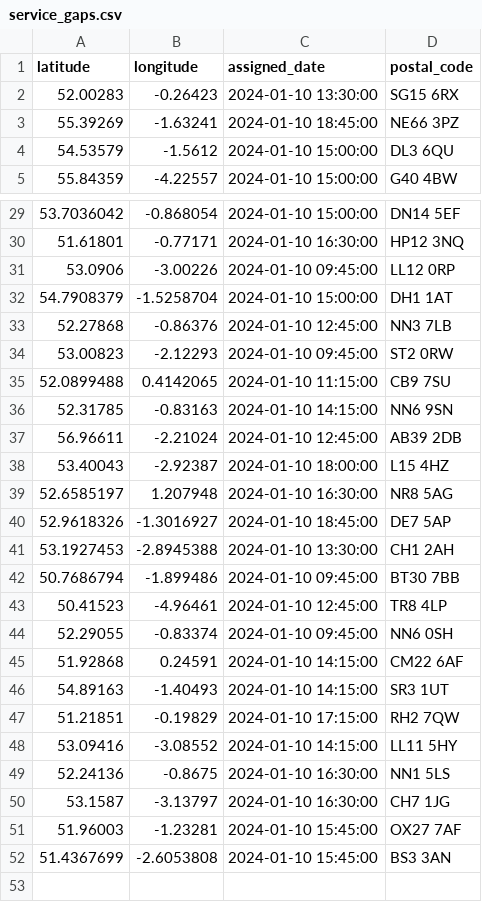
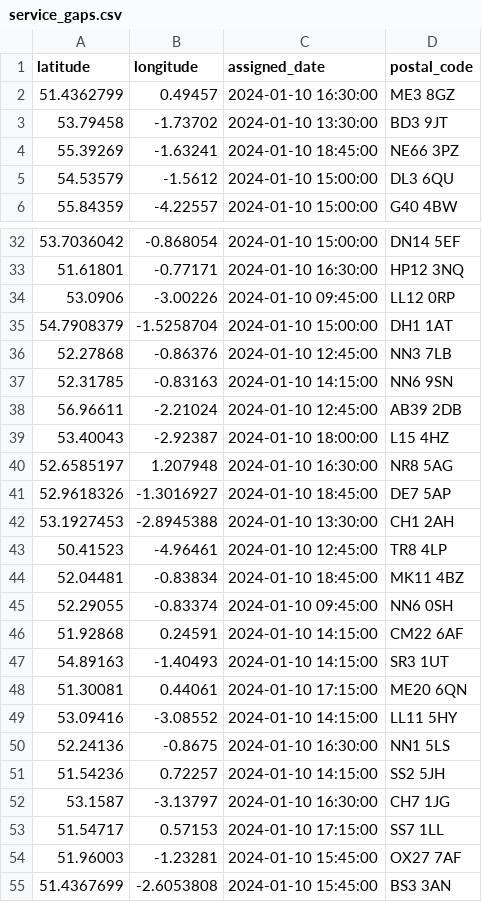
Before and after one commit to Matzmuda4/UK-Heatmap, a CSV file: SmilewhiteHeatmap/service_gaps.csv, drawn as a sheet; only a part is shown, gaps mark what is left out; the diff covers the shown part only.

```diff
--- a/SmilewhiteHeatmap/service_gaps.csv
+++ b/SmilewhiteHeatmap/service_gaps.csv
@@ -1,3 +1,4 @@
 latitude,longitude,assigned_date,postal_code
-52.00283,-0.26423,2024-01-10 13:30:00,SG15 6RX
+51.4362799,0.49457,2024-01-10 16:30:00,ME3 8GZ
+53.79458,-1.73702,2024-01-10 13:30:00,BD3 9JT
 55.39269,-1.63241,2024-01-10 18:45:00,NE66 3PZ
@@ -33,4 +36,2 @@ latitude,longitude,assigned_date,postal_code
 52.27868,-0.86376,2024-01-10 12:45:00,NN3 7LB
-53.00823,-2.12293,2024-01-10 09:45:00,ST2 0RW
-52.0899488,0.4142065,2024-01-10 11:15:00,CB9 7SU
 52.31785,-0.83163,2024-01-10 14:15:00,NN6 9SN
@@ -41,4 +42,4 @@ latitude,longitude,assigned_date,postal_code
 53.1927453,-2.8945388,2024-01-10 13:30:00,CH1 2AH
-50.7686794,-1.899486,2024-01-10 09:45:00,BT30 7BB
 50.41523,-4.96461,2024-01-10 12:45:00,TR8 4LP
+52.04481,-0.83834,2024-01-10 18:45:00,MK11 4BZ
 52.29055,-0.83374,2024-01-10 09:45:00,NN6 0SH
@@ -46,6 +47,8 @@ latitude,longitude,assigned_date,postal_code
 54.89163,-1.40493,2024-01-10 14:15:00,SR3 1UT
-51.21851,-0.19829,2024-01-10 17:15:00,RH2 7QW
+51.30081,0.44061,2024-01-10 17:15:00,ME20 6QN
 53.09416,-3.08552,2024-01-10 14:15:00,LL11 5HY
 52.24136,-0.8675,2024-01-10 16:30:00,NN1 5LS
+51.54236,0.72257,2024-01-10 14:15:00,SS2 5JH
 53.1587,-3.13797,2024-01-10 16:30:00,CH7 1JG
+51.54717,0.57153,2024-01-10 17:15:00,SS7 1LL
 51.96003,-1.23281,2024-01-10 15:45:00,OX27 7AF
```
Also changed, not shown: 7 added rows and 5 removed rows elsewhere in this file, Region Generation/clinic_grids.csv, SmilewhiteHeatmap/clinic_grids.csv, 14 other files.
